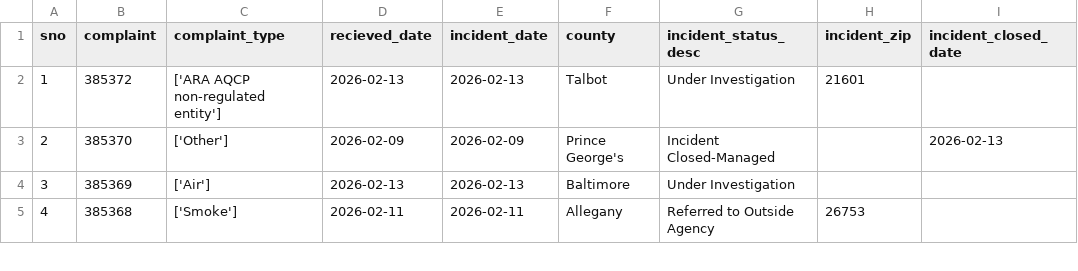
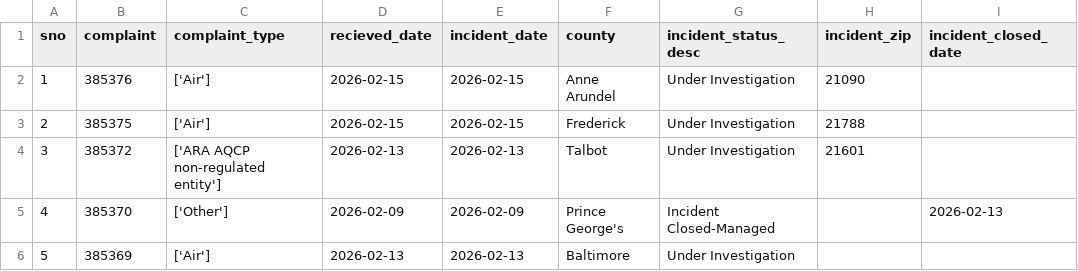
Before and after one commit to johnfcampbell/nicar24pipeline, a CSV file: exported_data/all_complaints.csv, drawn as a sheet; only a part is shown; the shorter side is filled out with more unchanged rows; addresses are those after the commit; the diff names each change by its address in the sheet, - before the commit and + after, or states it on an @@ line.

```diff
--- a/exported_data/all_complaints.csv
+++ b/exported_data/all_complaints.csv
+row 2: 1 | 385376 | ['Air'] | 2026-02-15 | 2026-02-15 | Anne Arundel | Under Investigation | 21090
+row 3: 2 | 385375 | ['Air'] | 2026-02-15 | 2026-02-15 | Frederick | Under Investigation | 21788
@@ column A (sno) renumbered from row 4 down @@
```
Also changed, not shown: exported_data/complaint_type_frequency.csv, exported_data/invalid_counties.csv.
